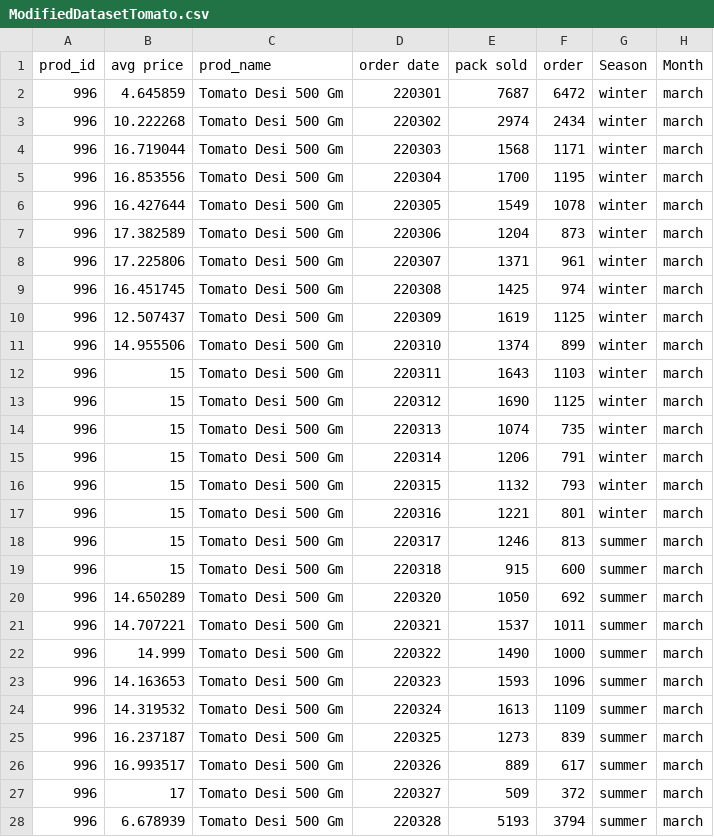
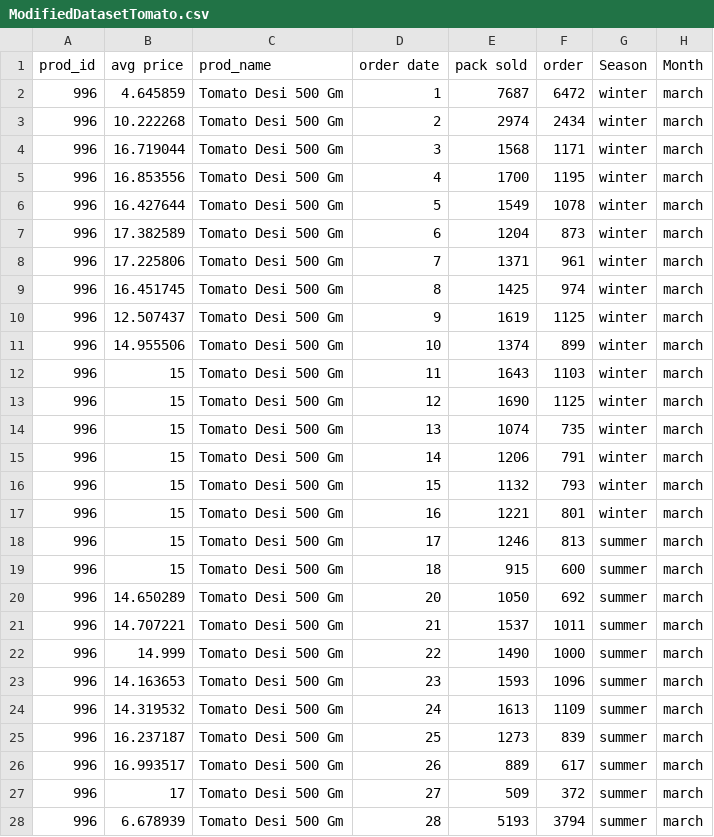
Before and after one commit to Meet7834/Price-Predictor, a CSV file: ModifiedDatasetTomato.csv, drawn as a sheet; only a part is shown; the diff covers the shown part only.

Commit message:
Changed Date Formatting

```diff
--- a/ModifiedDatasetTomato.csv
+++ b/ModifiedDatasetTomato.csv
@@ -1,28 +1,28 @@
 prod_id,avg price,prod_name,order date,pack sold,order,Season,Month
-996,4.645859,Tomato Desi 500 Gm,220301,7687,6472,winter,march
-996,10.222268,Tomato Desi 500 Gm,220302,2974,2434,winter,march
-996,16.719044,Tomato Desi 500 Gm,220303,1568,1171,winter,march
-996,16.853556,Tomato Desi 500 Gm,220304,1700,1195,winter,march
-996,16.427644,Tomato Desi 500 Gm,220305,1549,1078,winter,march
-996,17.382589,Tomato Desi 500 Gm,220306,1204,873,winter,march
-996,17.225806,Tomato Desi 500 Gm,220307,1371,961,winter,march
-996,16.451745,Tomato Desi 500 Gm,220308,1425,974,winter,march
-996,12.507437,Tomato Desi 500 Gm,220309,1619,1125,winter,march
-996,14.955506,Tomato Desi 500 Gm,220310,1374,899,winter,march
-996,15,Tomato Desi 500 Gm,220311,1643,1103,winter,march
-996,15,Tomato Desi 500 Gm,220312,1690,1125,winter,march
-996,15,Tomato Desi 500 Gm,220313,1074,735,winter,march
-996,15,Tomato Desi 500 Gm,220314,1206,791,winter,march
-996,15,Tomato Desi 500 Gm,220315,1132,793,winter,march
-996,15,Tomato Desi 500 Gm,220316,1221,801,winter,march
-996,15,Tomato Desi 500 Gm,220317,1246,813,summer,march
-996,15,Tomato Desi 500 Gm,220318,915,600,summer,march
-996,14.650289,Tomato Desi 500 Gm,220320,1050,692,summer,march
-996,14.707221,Tomato Desi 500 Gm,220321,1537,1011,summer,march
-996,14.999,Tomato Desi 500 Gm,220322,1490,1000,summer,march
-996,14.163653,Tomato Desi 500 Gm,220323,1593,1096,summer,march
-996,14.319532,Tomato Desi 500 Gm,220324,1613,1109,summer,march
-996,16.237187,Tomato Desi 500 Gm,220325,1273,839,summer,march
-996,16.993517,Tomato Desi 500 Gm,220326,889,617,summer,march
-996,17,Tomato Desi 500 Gm,220327,509,372,summer,march
-996,6.678939,Tomato Desi 500 Gm,220328,5193,3794,summer,march
+996,4.645859,Tomato Desi 500 Gm,1,7687,6472,winter,march
+996,10.222268,Tomato Desi 500 Gm,2,2974,2434,winter,march
+996,16.719044,Tomato Desi 500 Gm,3,1568,1171,winter,march
+996,16.853556,Tomato Desi 500 Gm,4,1700,1195,winter,march
+996,16.427644,Tomato Desi 500 Gm,5,1549,1078,winter,march
+996,17.382589,Tomato Desi 500 Gm,6,1204,873,winter,march
+996,17.225806,Tomato Desi 500 Gm,7,1371,961,winter,march
+996,16.451745,Tomato Desi 500 Gm,8,1425,974,winter,march
+996,12.507437,Tomato Desi 500 Gm,9,1619,1125,winter,march
+996,14.955506,Tomato Desi 500 Gm,10,1374,899,winter,march
+996,15,Tomato Desi 500 Gm,11,1643,1103,winter,march
+996,15,Tomato Desi 500 Gm,12,1690,1125,winter,march
+996,15,Tomato Desi 500 Gm,13,1074,735,winter,march
+996,15,Tomato Desi 500 Gm,14,1206,791,winter,march
+996,15,Tomato Desi 500 Gm,15,1132,793,winter,march
+996,15,Tomato Desi 500 Gm,16,1221,801,winter,march
+996,15,Tomato Desi 500 Gm,17,1246,813,summer,march
+996,15,Tomato Desi 500 Gm,18,915,600,summer,march
+996,14.650289,Tomato Desi 500 Gm,20,1050,692,summer,march
+996,14.707221,Tomato Desi 500 Gm,21,1537,1011,summer,march
+996,14.999,Tomato Desi 500 Gm,22,1490,1000,summer,march
+996,14.163653,Tomato Desi 500 Gm,23,1593,1096,summer,march
+996,14.319532,Tomato Desi 500 Gm,24,1613,1109,summer,march
+996,16.237187,Tomato Desi 500 Gm,25,1273,839,summer,march
+996,16.993517,Tomato Desi 500 Gm,26,889,617,summer,march
+996,17,Tomato Desi 500 Gm,27,509,372,summer,march
+996,6.678939,Tomato Desi 500 Gm,28,5193,3794,summer,march
```
Also changed, not shown: 132 edited cells elsewhere in this file.
